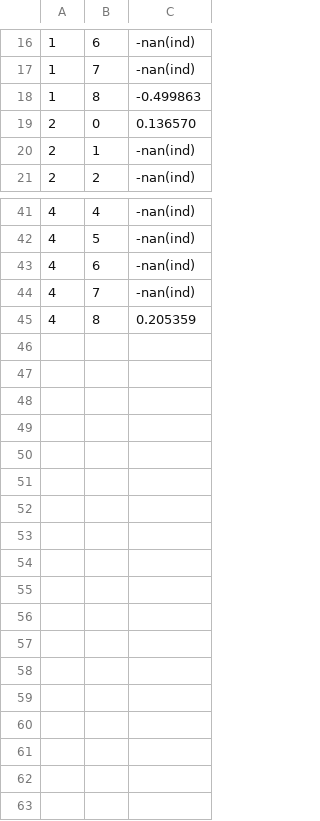
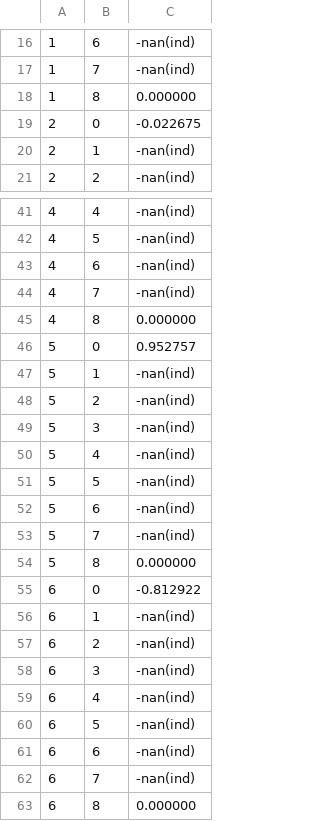
Before and after one commit to Tsubasa-Komiyama/LL, a CSV file: LLGMN/w_batch.csv, drawn as a sheet; only a part is shown, gaps mark what is left out; the diff covers the shown part only.

```diff
--- a/LLGMN/w_batch.csv
+++ b/LLGMN/w_batch.csv
@@ -17,4 +17,4 @@
 1,7,-nan(ind)
-1,8,-0.499863
-2,0,0.136570
+1,8,0.000000
+2,0,-0.022675
 2,1,-nan(ind)
@@ -44,2 +44,20 @@
 4,7,-nan(ind)
-4,8,0.205359
+4,8,0.000000
+5,0,0.952757
+5,1,-nan(ind)
+5,2,-nan(ind)
+5,3,-nan(ind)
+5,4,-nan(ind)
+5,5,-nan(ind)
+5,6,-nan(ind)
+5,7,-nan(ind)
+5,8,0.000000
+6,0,-0.812922
+6,1,-nan(ind)
+6,2,-nan(ind)
+6,3,-nan(ind)
+6,4,-nan(ind)
+6,5,-nan(ind)
+6,6,-nan(ind)
+6,7,-nan(ind)
+6,8,0.000000
```
Also changed, not shown: 14 edited cells elsewhere in this file, LLGMN/w.csv, 5 other files.
